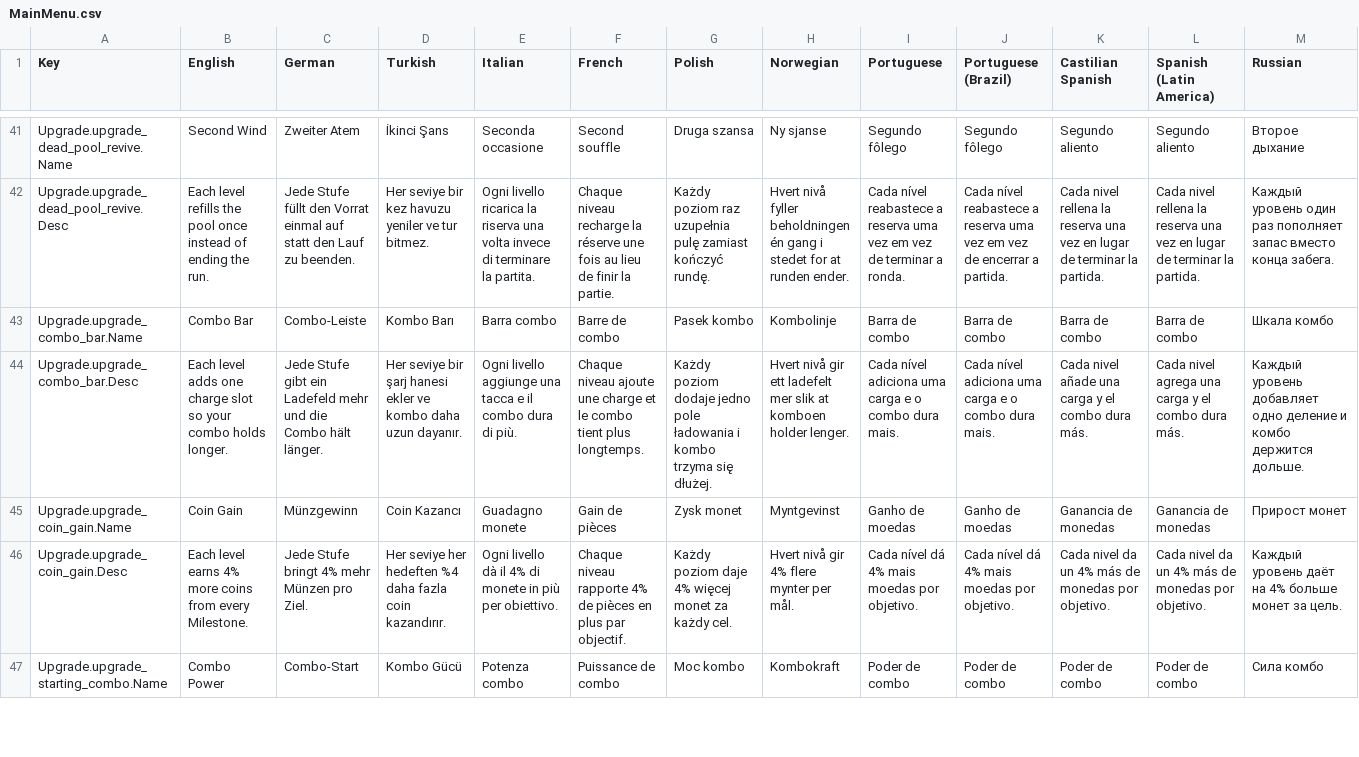
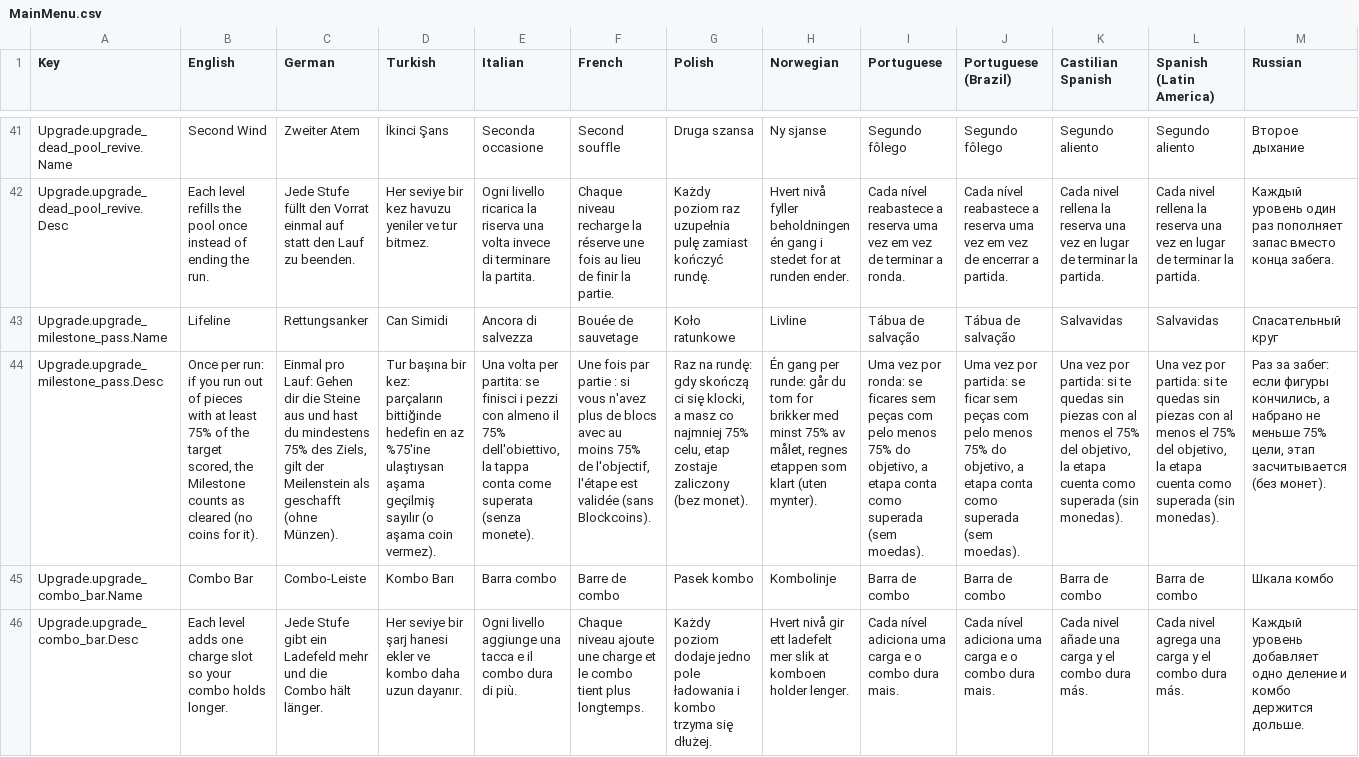
Before and after one commit to emirilgun91/BlockProject, a CSV file: Assets/SimpleLocalization/Resources/Localization/MainMenu.csv, drawn as a sheet; only a part is shown, gaps mark what is left out; the shorter side is filled out with more unchanged rows; rows hold the shown columns only; the diff names each change by its address in the sheet, - before the commit and + after, or states it on an @@ line.

```diff
--- a/Assets/SimpleLocalization/Resources/Localization/MainMenu.csv
+++ b/Assets/SimpleLocalization/Resources/Localization/MainMenu.csv
+row 43: Upgrade.upgrade_milestone_pass.Name | Lifeline | Rettungsanker | Can Simidi | Ancora di salvezza | Bouée de sauvetage | Koło ratunkowe | Livline | Tábua de salvação | Tábua de salvação | Salvavidas | Salvavidas | Спасательный круг
+row 44: Upgrade.upgrade_milestone_pass.Desc | Once per run: if you run out of pieces with at least 75% of the target scored, the Milestone counts as cleared (no coins for it). | Einmal pro Lauf: Gehen dir die Steine aus und hast du mindestens 75% des Ziels, gilt der Meilenstein als geschafft (ohne Münzen). | Tur başına bir kez: parçaların bittiğinde hedefin en az %75'ine ulaştıysan aşama geçilmiş sayılır (o aşama coin vermez). | Una volta per partita: se finisci i pezzi con almeno il 75% dell'obiettivo, la tappa conta come superata (senza monete). | Une fois par partie : si vous n'avez plus de blocs avec au moins 75% de l'objectif, l'étape est validée (sans Blockcoins). | Raz na rundę: gdy skończą ci się klocki, a masz co najmniej 75% celu, etap zostaje zaliczony (bez monet). | Én gang per runde: går du tom for brikker med minst 75% av målet, regnes etappen som klart (uten mynter). | Uma vez por ronda: se ficares sem peças com pelo menos 75% do objetivo, a etapa conta como superada (sem moedas). | Uma vez por partida: se ficar sem peças com pelo menos 75% do objetivo, a etapa conta como superada (sem moedas). | Una vez por partida: si te quedas sin piezas con al menos el 75% del objetivo, la etapa cuenta como superada (sin monedas). | Una vez por partida: si te quedas sin piezas con al menos el 75% del objetivo, la etapa cuenta como superada (sin monedas). | Раз за забег: если фигуры кончились, а набрано не меньше 75% цели, этап засчитывается (без монет).
```
Also changed, not shown: Assets/SimpleLocalization/Resources/Localization/Game.csv, 45 other files.
